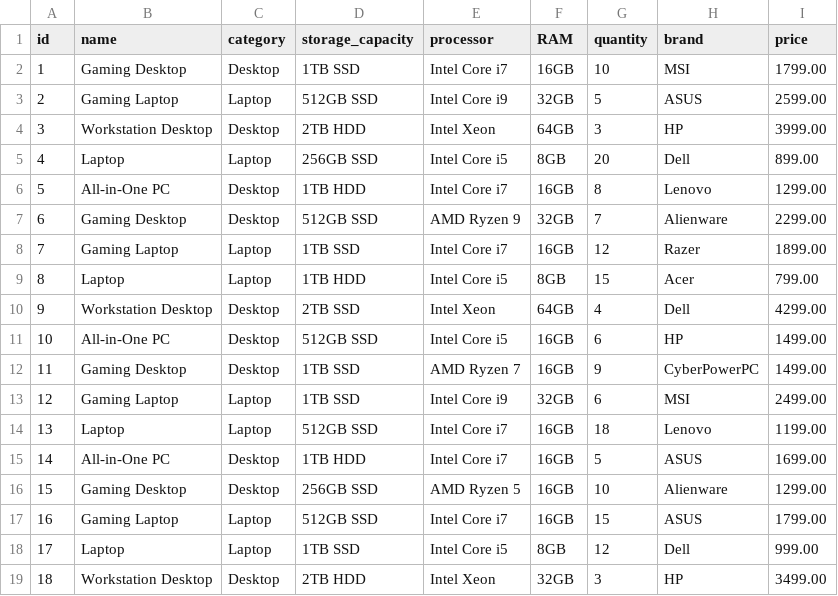
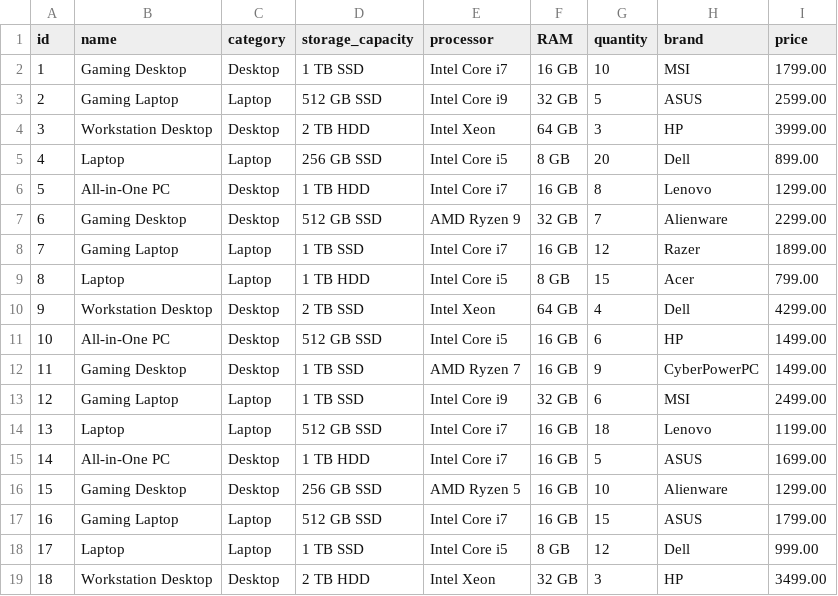
Before and after one commit to Nafia-Salma/lastTest, a CSV file: actions/products.csv, drawn as a sheet; only a part is shown; the diff covers the shown part only.

```diff
--- a/actions/products.csv
+++ b/actions/products.csv
@@ -1,19 +1,19 @@
 "id","name","category","storage_capacity","processor","RAM","quantity","brand","price"
-"1","Gaming Desktop","Desktop","1TB SSD","Intel Core i7","16GB","10","MSI","1799.00"
-"2","Gaming Laptop","Laptop","512GB SSD","Intel Core i9","32GB","5","ASUS","2599.00"
-"3","Workstation Desktop","Desktop","2TB HDD","Intel Xeon","64GB","3","HP","3999.00"
-"4","Laptop","Laptop","256GB SSD","Intel Core i5","8GB","20","Dell","899.00"
-"5","All-in-One PC","Desktop","1TB HDD","Intel Core i7","16GB","8","Lenovo","1299.00"
-"6","Gaming Desktop","Desktop","512GB SSD","AMD Ryzen 9","32GB","7","Alienware","2299.00"
-"7","Gaming Laptop","Laptop","1TB SSD","Intel Core i7","16GB","12","Razer","1899.00"
-"8","Laptop","Laptop","1TB HDD","Intel Core i5","8GB","15","Acer","799.00"
-"9","Workstation Desktop","Desktop","2TB SSD","Intel Xeon","64GB","4","Dell","4299.00"
-"10","All-in-One PC","Desktop","512GB SSD","Intel Core i5","16GB","6","HP","1499.00"
-"11","Gaming Desktop","Desktop","1TB SSD","AMD Ryzen 7","16GB","9","CyberPowerPC","1499.00"
-"12","Gaming Laptop","Laptop","1TB SSD","Intel Core i9","32GB","6","MSI","2499.00"
-"13","Laptop","Laptop","512GB SSD","Intel Core i7","16GB","18","Lenovo","1199.00"
-"14","All-in-One PC","Desktop","1TB HDD","Intel Core i7","16GB","5","ASUS","1699.00"
-"15","Gaming Desktop","Desktop","256GB SSD","AMD Ryzen 5","16GB","10","Alienware","1299.00"
-"16","Gaming Laptop","Laptop","512GB SSD","Intel Core i7","16GB","15","ASUS","1799.00"
-"17","Laptop","Laptop","1TB SSD","Intel Core i5","8GB","12","Dell","999.00"
-"18","Workstation Desktop","Desktop","2TB HDD","Intel Xeon","32GB","3","HP","3499.00"
+"1","Gaming Desktop","Desktop","1 TB SSD","Intel Core i7","16 GB","10","MSI","1799.00"
+"2","Gaming Laptop","Laptop","512 GB SSD","Intel Core i9","32 GB","5","ASUS","2599.00"
+"3","Workstation Desktop","Desktop","2 TB HDD","Intel Xeon","64 GB","3","HP","3999.00"
+"4","Laptop","Laptop","256 GB SSD","Intel Core i5","8 GB","20","Dell","899.00"
+"5","All-in-One PC","Desktop","1 TB HDD","Intel Core i7","16 GB","8","Lenovo","1299.00"
+"6","Gaming Desktop","Desktop","512 GB SSD","AMD Ryzen 9","32 GB","7","Alienware","2299.00"
+"7","Gaming Laptop","Laptop","1 TB SSD","Intel Core i7","16 GB","12","Razer","1899.00"
+"8","Laptop","Laptop","1 TB HDD","Intel Core i5","8 GB","15","Acer","799.00"
+"9","Workstation Desktop","Desktop","2 TB SSD","Intel Xeon","64 GB","4","Dell","4299.00"
+"10","All-in-One PC","Desktop","512 GB SSD","Intel Core i5","16 GB","6","HP","1499.00"
+"11","Gaming Desktop","Desktop","1 TB SSD","AMD Ryzen 7","16 GB","9","CyberPowerPC","1499.00"
+"12","Gaming Laptop","Laptop","1 TB SSD","Intel Core i9","32 GB","6","MSI","2499.00"
+"13","Laptop","Laptop","512 GB SSD","Intel Core i7","16 GB","18","Lenovo","1199.00"
+"14","All-in-One PC","Desktop","1 TB HDD","Intel Core i7","16 GB","5","ASUS","1699.00"
+"15","Gaming Desktop","Desktop","256 GB SSD","AMD Ryzen 5","16 GB","10","Alienware","1299.00"
+"16","Gaming Laptop","Laptop","512 GB SSD","Intel Core i7","16 GB","15","ASUS","1799.00"
+"17","Laptop","Laptop","1 TB SSD","Intel Core i5","8 GB","12","Dell","999.00"
+"18","Workstation Desktop","Desktop","2 TB HDD","Intel Xeon","32 GB","3","HP","3499.00"
```
Also changed, not shown: 32 edited cells elsewhere in this file, 4 other files.
